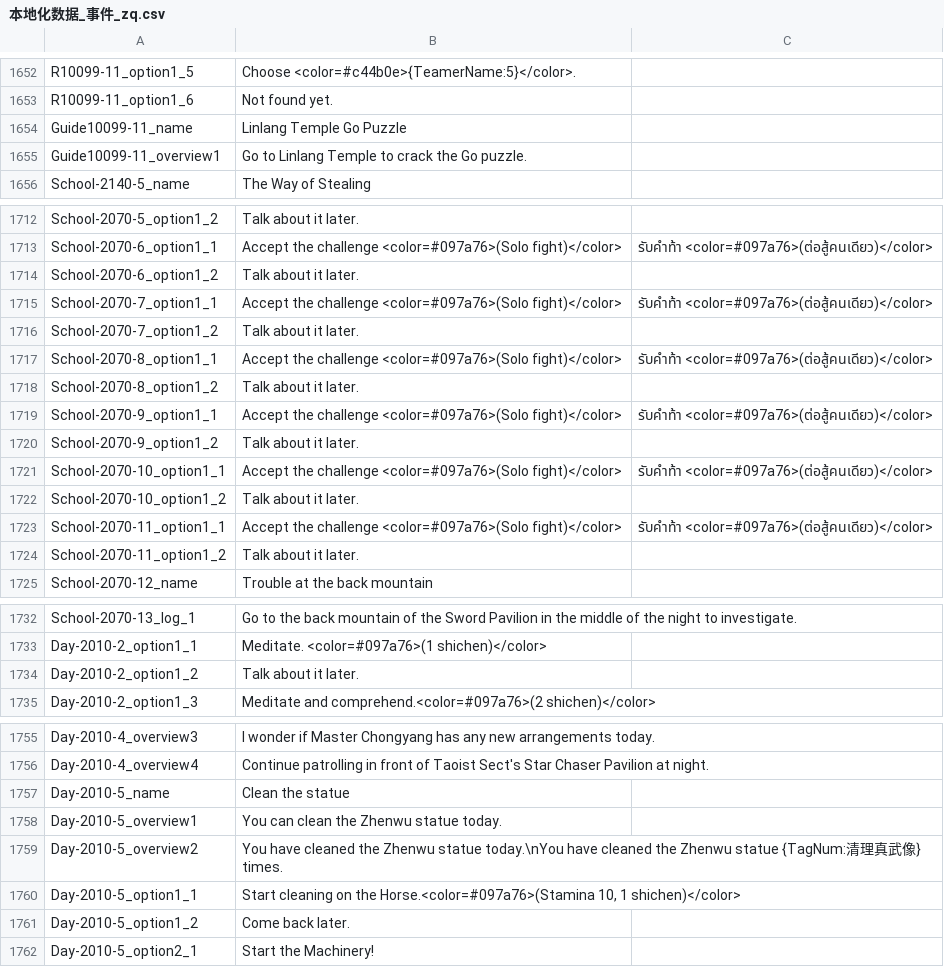
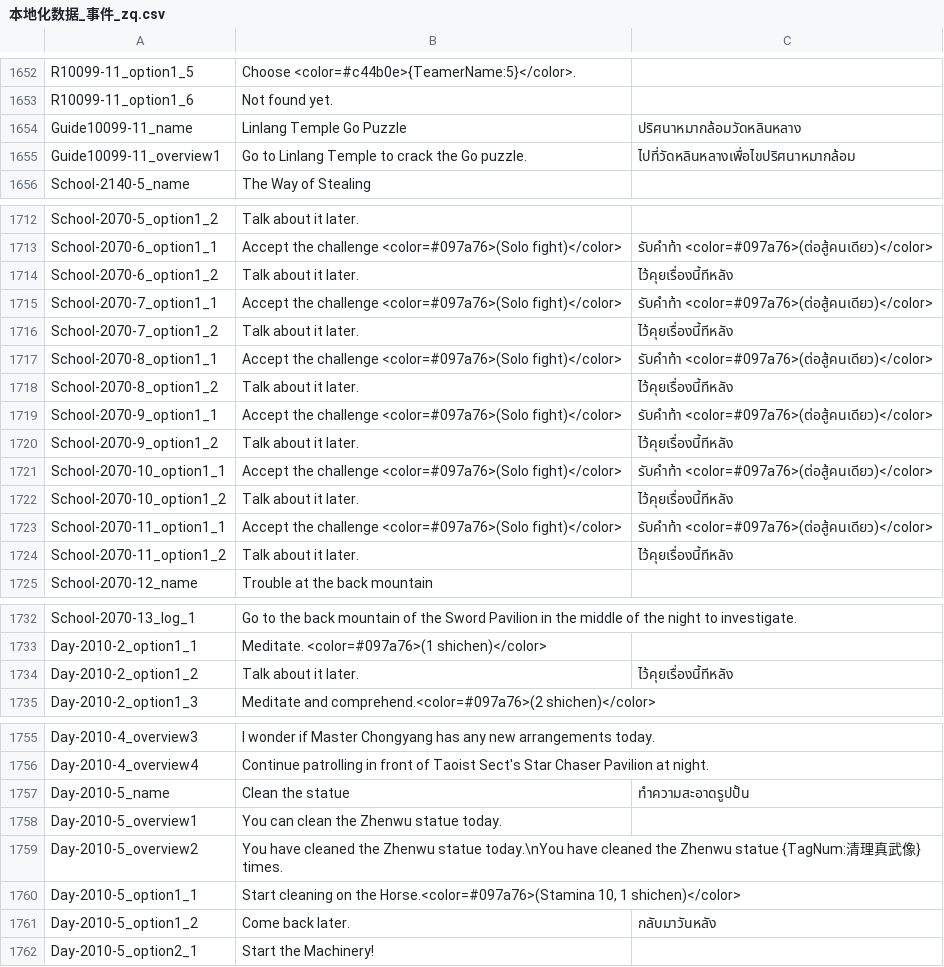
Before and after one commit to 1ookilo/WulinSH-TH, a CSV file: Wulinpy/GenerateCSVtoXSLX/csv_input/本地化数据_事件_zq.csv, drawn as a sheet; only a part is shown, gaps mark what is left out; the diff covers the shown part only.

```diff
--- a/Wulinpy/GenerateCSVtoXSLX/csv_input/本地化数据_事件_zq.csv
+++ b/Wulinpy/GenerateCSVtoXSLX/csv_input/本地化数据_事件_zq.csv
@@ -1653,4 +1653,4 @@ R10099-11_option1_5,Choose <color=#c44b0e>{TeamerName:5}</color>.
 R10099-11_option1_6,Not found yet.
-Guide10099-11_name,Linlang Temple Go Puzzle
-Guide10099-11_overview1,Go to Linlang Temple to crack the Go puzzle.
+Guide10099-11_name,Linlang Temple Go Puzzle,ปริศนาหมากล้อมวัดหลินหลาง
+Guide10099-11_overview1,Go to Linlang Temple to crack the Go puzzle.,ไปที่วัดหลินหลางเพื่อไขปริศนาหมากล้อม
 School-2140-5_name,The Way of Stealing
@@ -1713,13 +1713,13 @@ School-2070-5_option1_2,Talk about it later.
 School-2070-6_option1_1,Accept the challenge <color=#097a76>(Solo fight)</color>,รับคำท้า <color=#097a76>(ต่อสู้คนเดียว)</color>
-School-2070-6_option1_2,Talk about it later.
+School-2070-6_option1_2,Talk about it later.,ไว้คุยเรื่องนี้ทีหลัง
 School-2070-7_option1_1,Accept the challenge <color=#097a76>(Solo fight)</color>,รับคำท้า <color=#097a76>(ต่อสู้คนเดียว)</color>
-School-2070-7_option1_2,Talk about it later.
+School-2070-7_option1_2,Talk about it later.,ไว้คุยเรื่องนี้ทีหลัง
 School-2070-8_option1_1,Accept the challenge <color=#097a76>(Solo fight)</color>,รับคำท้า <color=#097a76>(ต่อสู้คนเดียว)</color>
-School-2070-8_option1_2,Talk about it later.
+School-2070-8_option1_2,Talk about it later.,ไว้คุยเรื่องนี้ทีหลัง
 School-2070-9_option1_1,Accept the challenge <color=#097a76>(Solo fight)</color>,รับคำท้า <color=#097a76>(ต่อสู้คนเดียว)</color>
-School-2070-9_option1_2,Talk about it later.
+School-2070-9_option1_2,Talk about it later.,ไว้คุยเรื่องนี้ทีหลัง
 School-2070-10_option1_1,Accept the challenge <color=#097a76>(Solo fight)</color>,รับคำท้า <color=#097a76>(ต่อสู้คนเดียว)</color>
-School-2070-10_option1_2,Talk about it later.
+School-2070-10_option1_2,Talk about it later.,ไว้คุยเรื่องนี้ทีหลัง
 School-2070-11_option1_1,Accept the challenge <color=#097a76>(Solo fight)</color>,รับคำท้า <color=#097a76>(ต่อสู้คนเดียว)</color>
-School-2070-11_option1_2,Talk about it later.
+School-2070-11_option1_2,Talk about it later.,ไว้คุยเรื่องนี้ทีหลัง
 School-2070-12_name,Trouble at the back mountain
@@ -1733,3 +1733,3 @@ School-2070-13_log_1,Go to the back mountain of the Sword Pavilion in the middle
 Day-2010-2_option1_1,Meditate. <color=#097a76>(1 shichen)</color>
-Day-2010-2_option1_2,Talk about it later.
+Day-2010-2_option1_2,Talk about it later.,ไว้คุยเรื่องนี้ทีหลัง
 Day-2010-2_option1_3,Meditate and comprehend.<color=#097a76>(2 shichen)</color>
@@ -1756,3 +1756,3 @@ Day-2010-4_overview3,I wonder if Master Chongyang has any new arrangements today
 Day-2010-4_overview4,Continue patrolling in front of Taoist Sect's Star Chaser Pavilion at night.
-Day-2010-5_name,Clean the statue
+Day-2010-5_name,Clean the statue,ทำความสะอาดรูปปั้น
 Day-2010-5_overview1,You can clean the Zhenwu statue today.
@@ -1760,3 +1760,3 @@ Day-2010-5_overview2,You have cleaned the Zhenwu statue today.\nYou have cleaned
 Day-2010-5_option1_1,"Start cleaning on the Horse.<color=#097a76>(Stamina 10, 1 shichen)</color>"
-Day-2010-5_option1_2,Come back later.
+Day-2010-5_option1_2,Come back later.,กลับมาวันหลัง
 Day-2010-5_option2_1,Start the Machinery!
```
Also changed, not shown: 1 edited cell elsewhere in this file, Wulinpy/GenerateCSVtoXSLX/csv_input/本地化数据_UI静态文本.csv, Wulinpy/GenerateCSVtoXSLX/csv_input/本地化数据_交互自动生成.csv, 1 other file.
